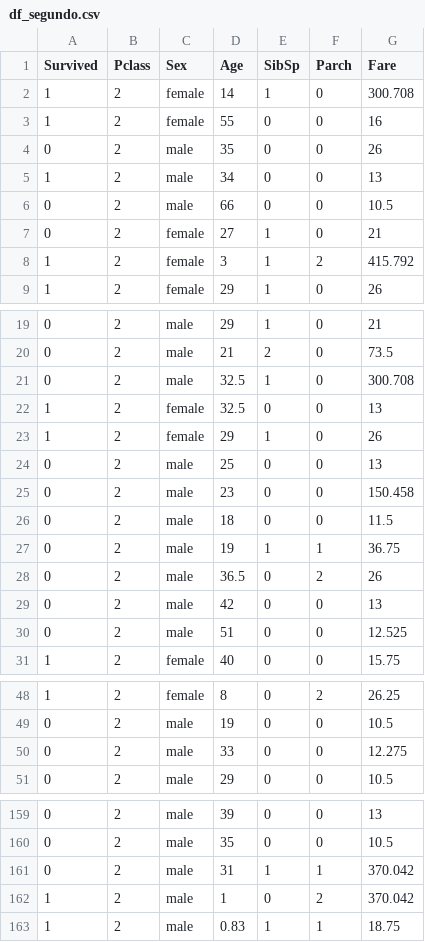
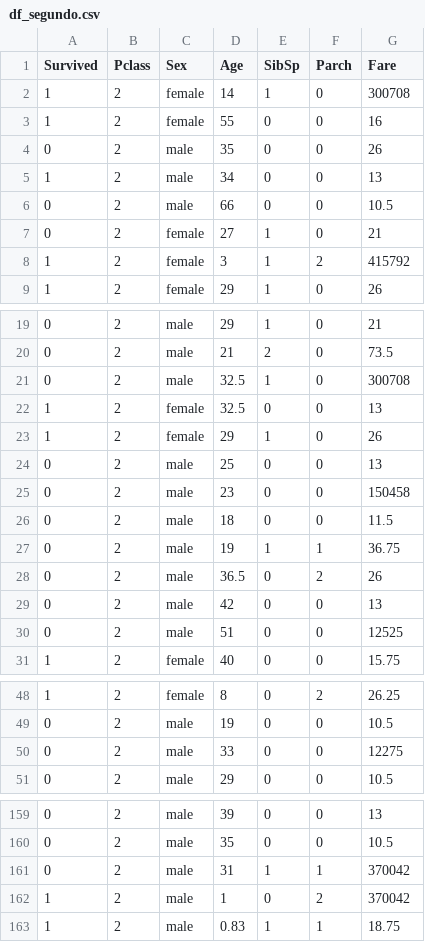
Before and after one commit to Andre-F-M-Figueira/ac, a CSV file: df_segundo.csv, drawn as a sheet; only a part is shown, gaps mark what is left out; the diff covers the shown part only.

```diff
--- a/df_segundo.csv
+++ b/df_segundo.csv
@@ -1,3 +1,3 @@
 Survived;Pclass;Sex;Age;SibSp;Parch;Fare
-1;2;female;14;1;0;300.708
+1;2;female;14;1;0;300708
 1;2;female;55;0;0;16
@@ -7,3 +7,3 @@ Survived;Pclass;Sex;Age;SibSp;Parch;Fare
 0;2;female;27;1;0;21
-1;2;female;3;1;2;415.792
+1;2;female;3;1;2;415792
 1;2;female;29;1;0;26
@@ -20,3 +20,3 @@ Survived;Pclass;Sex;Age;SibSp;Parch;Fare
 0;2;male;21;2;0;73.5
-0;2;male;32.5;1;0;300.708
+0;2;male;32.5;1;0;300708
 1;2;female;32.5;0;0;13
@@ -24,3 +24,3 @@ Survived;Pclass;Sex;Age;SibSp;Parch;Fare
 0;2;male;25;0;0;13
-0;2;male;23;0;0;150.458
+0;2;male;23;0;0;150458
 0;2;male;18;0;0;11.5
@@ -29,3 +29,3 @@ Survived;Pclass;Sex;Age;SibSp;Parch;Fare
 0;2;male;42;0;0;13
-0;2;male;51;0;0;12.525
+0;2;male;51;0;0;12525
 1;2;female;40;0;0;15.75
@@ -49,3 +49,3 @@ Survived;Pclass;Sex;Age;SibSp;Parch;Fare
 0;2;male;19;0;0;10.5
-0;2;male;33;0;0;12.275
+0;2;male;33;0;0;12275
 0;2;male;29;0;0;10.5
@@ -160,4 +160,4 @@ Survived;Pclass;Sex;Age;SibSp;Parch;Fare
 0;2;male;35;0;0;10.5
-0;2;male;31;1;1;370.042
-1;2;male;1;0;2;370.042
+0;2;male;31;1;1;370042
+1;2;male;1;0;2;370042
 1;2;male;0.83;1;1;18.75
```
Also changed, not shown: 6 edited cells elsewhere in this file, df_primeiro.csv, df_terceiro.csv.
